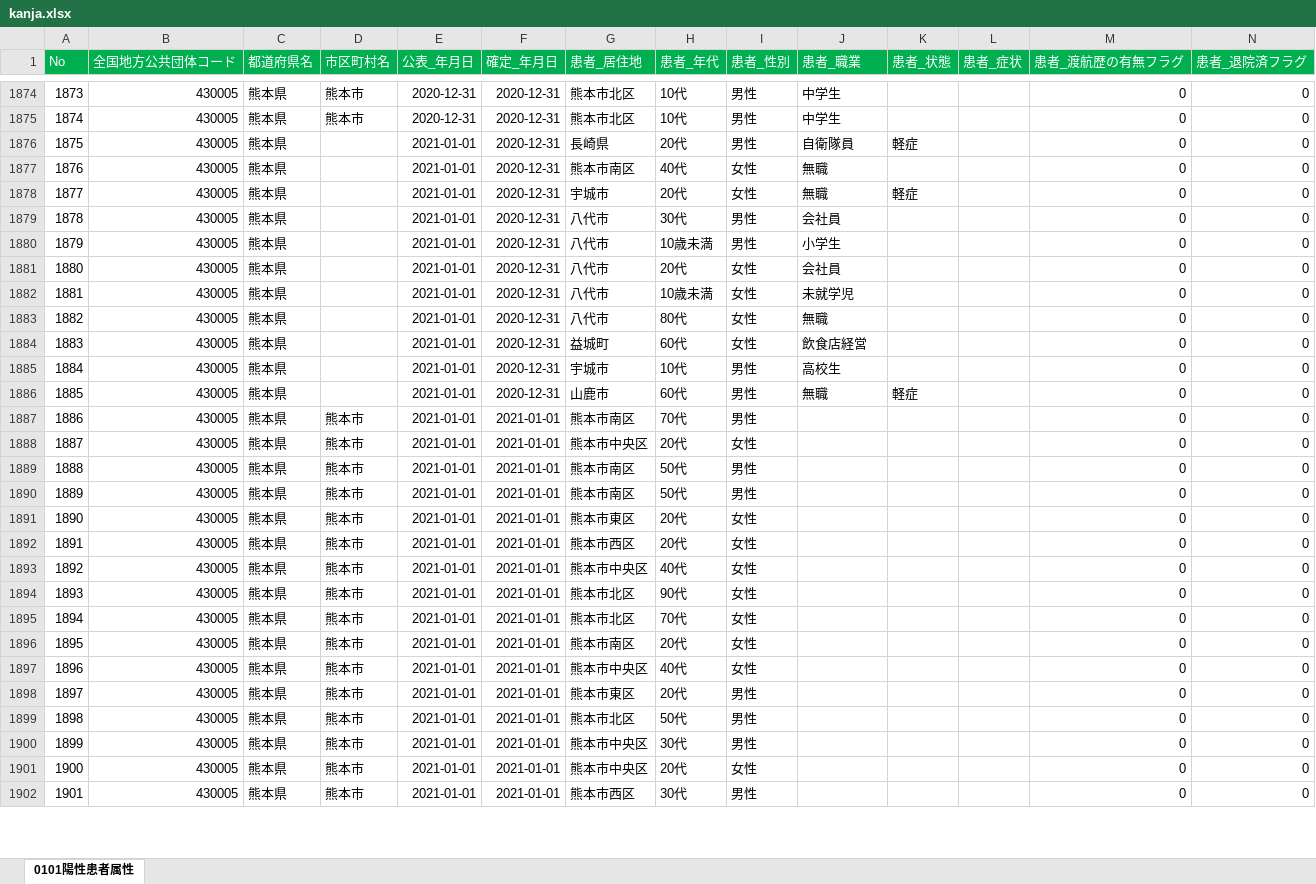
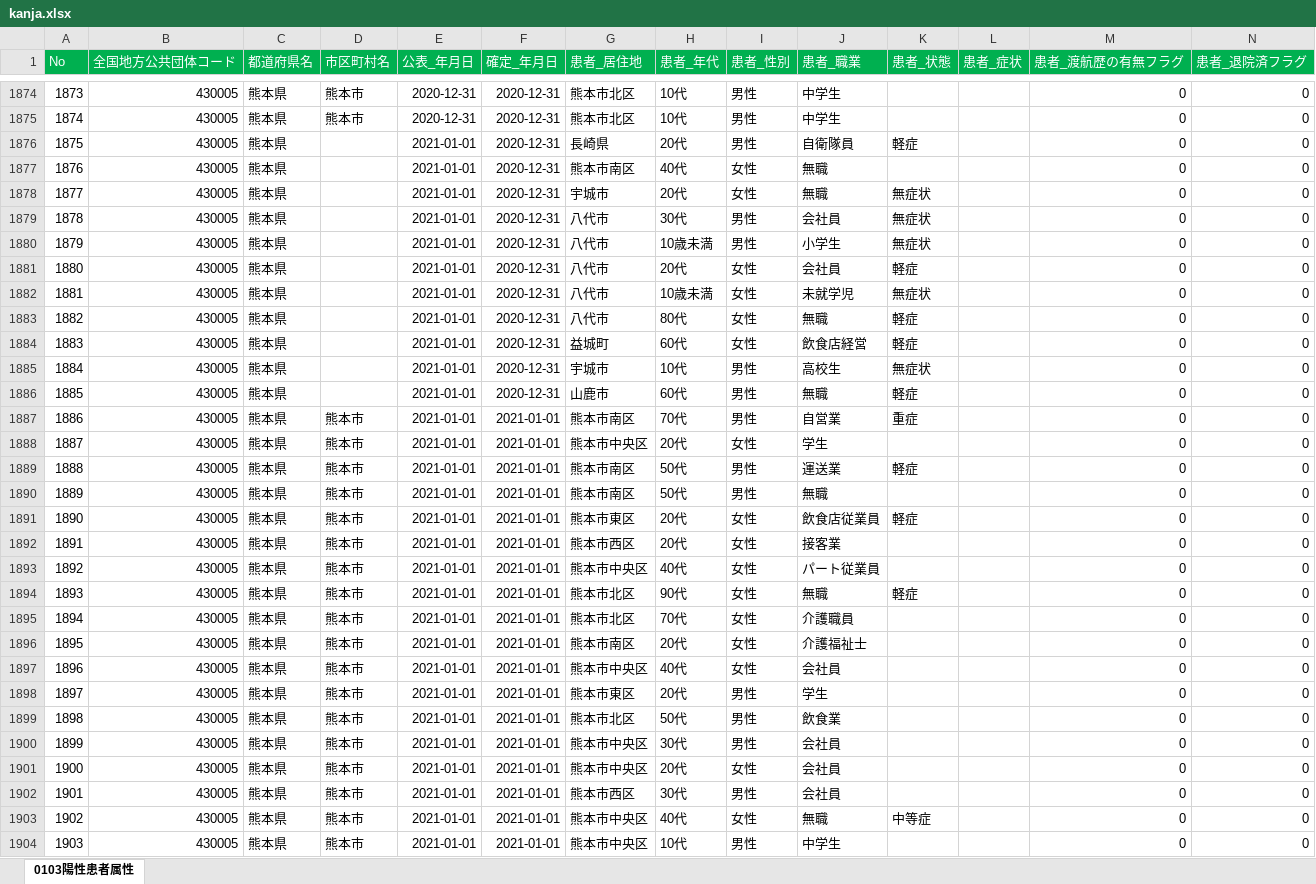
Before and after one commit to imabari/kumamoto-covid19, an Excel workbook: kanja.xlsx, sheet 0103陽性患者属性, drawn as a sheet; only a part is shown, gaps mark what is left out; values as stored, in another font and other column widths than the file's, no borders; rows hold the shown columns only; the diff covers the shown part only; the diff names each change by its address in the sheet, - before the commit and + after, or states it on an @@ line.

```diff
--- a/kanja.xlsx (sheet 0103陽性患者属性)
+++ b/kanja.xlsx (sheet 0103陽性患者属性)
-sheet tab: 0101陽性患者属性
+sheet tab: 0103陽性患者属性
@@ column A (No) renumbered between rows 1621 and 1948 @@
-K1878 (患者_状態): 軽症
+K1878 (患者_状態): 無症状
-K1879:K1880 (患者_状態): (empty)
+K1879:K1880 (患者_状態): 無症状
-K1881 (患者_状態): (empty)
+K1881 (患者_状態): 軽症
-K1882 (患者_状態): (empty)
+K1882 (患者_状態): 無症状
-K1883:K1884 (患者_状態): (empty)
+K1883:K1884 (患者_状態): 軽症
-K1885 (患者_状態): (empty)
+K1885 (患者_状態): 無症状
-J1887 (患者_職業): (empty)
+J1887 (患者_職業): 自営業
-K1887 (患者_状態): (empty)
+K1887 (患者_状態): 重症
-J1888 (患者_職業): (empty)
+J1888 (患者_職業): 学生
-J1889 (患者_職業): (empty)
+J1889 (患者_職業): 運送業
-K1889 (患者_状態): (empty)
+K1889 (患者_状態): 軽症
-J1890 (患者_職業): (empty)
+J1890 (患者_職業): 無職
-J1891 (患者_職業): (empty)
+J1891 (患者_職業): 飲食店従業員
-K1891 (患者_状態): (empty)
+K1891 (患者_状態): 軽症
-J1892 (患者_職業): (empty)
+J1892 (患者_職業): 接客業
-J1893 (患者_職業): (empty)
+J1893 (患者_職業): パート従業員
-J1894 (患者_職業): (empty)
+J1894 (患者_職業): 無職
-K1894 (患者_状態): (empty)
+K1894 (患者_状態): 軽症
-J1895 (患者_職業): (empty)
+J1895 (患者_職業): 介護職員
-J1896 (患者_職業): (empty)
+J1896 (患者_職業): 介護福祉士
-J1897 (患者_職業): (empty)
+J1897 (患者_職業): 会社員
-J1898 (患者_職業): (empty)
+J1898 (患者_職業): 学生
-J1899 (患者_職業): (empty)
+J1899 (患者_職業): 飲食業
-J1900:J1902 (患者_職業): (empty)
+J1900:J1902 (患者_職業): 会社員
+row 1903: 1902 | 430005 | 熊本県 | 熊本市 | 2021-01-01 | 2021-01-01 | 熊本市中央区 | 40代 | 女性 | 無職 | 中等症 |  | 0 | 0
+row 1904: 1903 | 430005 | 熊本県 | 熊本市 | 2021-01-01 | 2021-01-01 | 熊本市中央区 | 10代 | 男性 | 中学生 |  |  | 0 | 0
```
Also changed, not shown: 46 added rows, 4 removed rows and 121 edited cells elsewhere in this sheet, kensa.xlsx, 1 other file.
